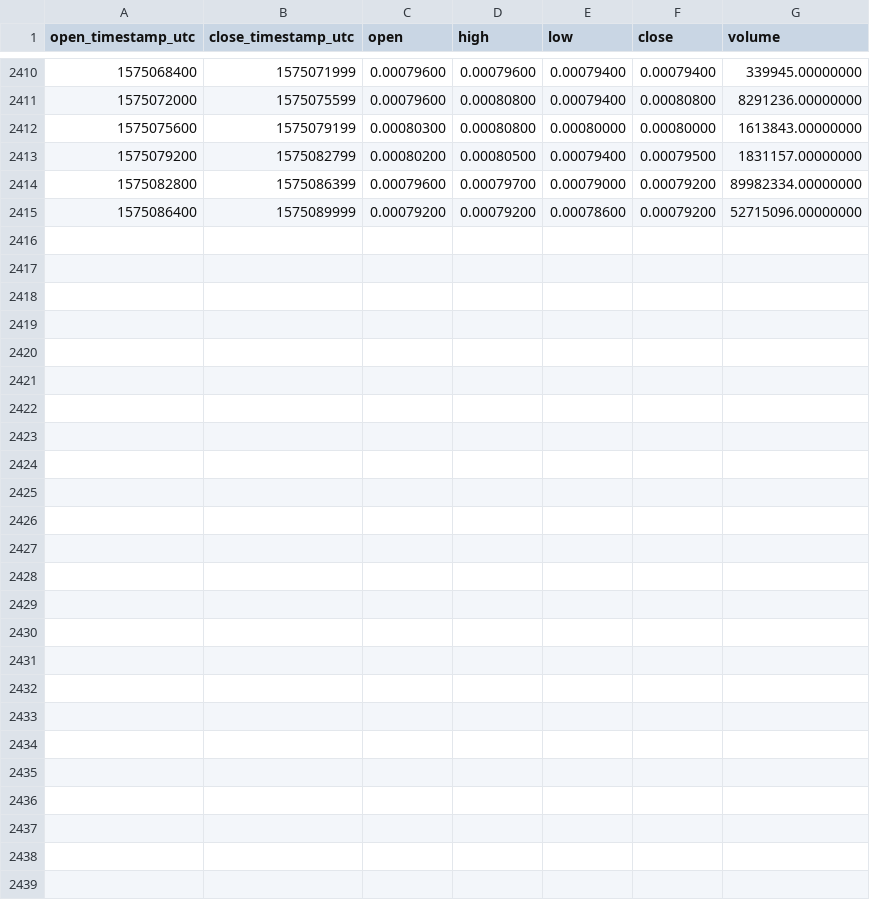
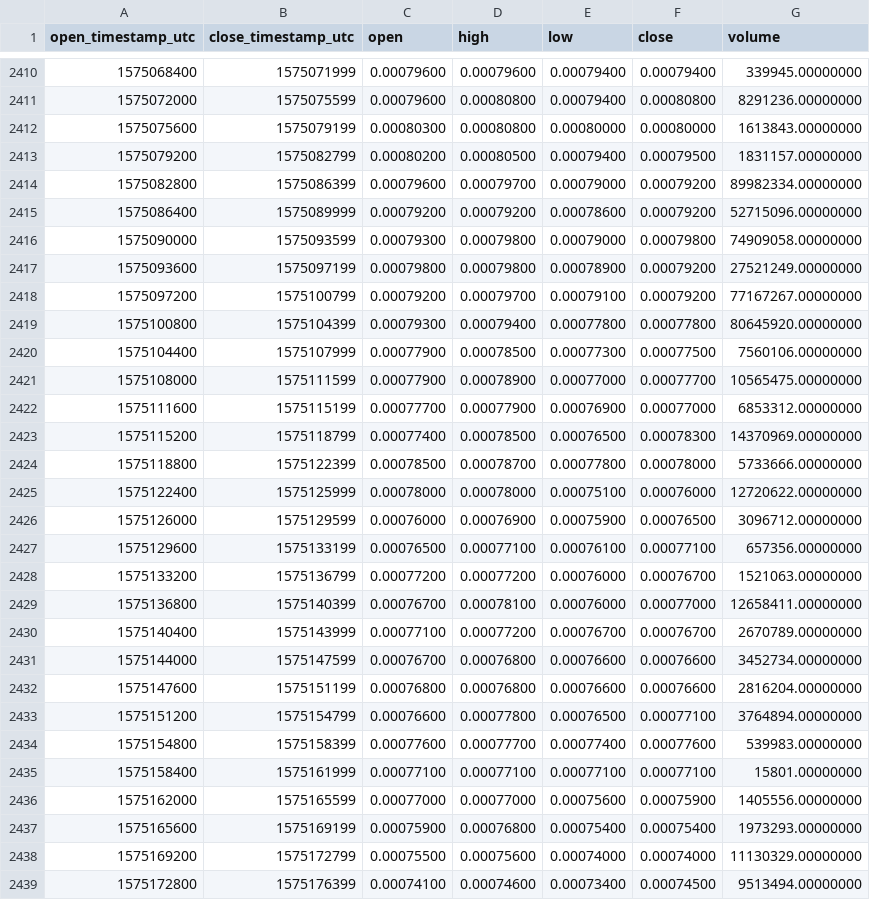
Before and after one commit to cryptobigbro/binance-COCOSUSDT, a CSV file: binance-COCOSUSDT-1h.csv, drawn as a sheet; only a part is shown, gaps mark what is left out; the diff names each change by its address in the sheet, - before the commit and + after, or states it on an @@ line.

Commit message:
Update OHLCV data.

```diff
--- a/binance-COCOSUSDT-1h.csv
+++ b/binance-COCOSUSDT-1h.csv
+row 2416: 1575090000 | 1575093599 | 0.00079300 | 0.00079800 | 0.00079000 | 0.00079800 | 74909058.00000000
+row 2417: 1575093600 | 1575097199 | 0.00079800 | 0.00079800 | 0.00078900 | 0.00079200 | 27521249.00000000
+row 2418: 1575097200 | 1575100799 | 0.00079200 | 0.00079700 | 0.00079100 | 0.00079200 | 77167267.00000000
+row 2419: 1575100800 | 1575104399 | 0.00079300 | 0.00079400 | 0.00077800 | 0.00077800 | 80645920.00000000
+row 2420: 1575104400 | 1575107999 | 0.00077900 | 0.00078500 | 0.00077300 | 0.00077500 | 7560106.00000000
+row 2421: 1575108000 | 1575111599 | 0.00077900 | 0.00078900 | 0.00077000 | 0.00077700 | 10565475.00000000
+row 2422: 1575111600 | 1575115199 | 0.00077700 | 0.00077900 | 0.00076900 | 0.00077000 | 6853312.00000000
+row 2423: 1575115200 | 1575118799 | 0.00077400 | 0.00078500 | 0.00076500 | 0.00078300 | 14370969.00000000
+row 2424: 1575118800 | 1575122399 | 0.00078500 | 0.00078700 | 0.00077800 | 0.00078000 | 5733666.00000000
+row 2425: 1575122400 | 1575125999 | 0.00078000 | 0.00078000 | 0.00075100 | 0.00076000 | 12720622.00000000
+row 2426: 1575126000 | 1575129599 | 0.00076000 | 0.00076900 | 0.00075900 | 0.00076500 | 3096712.00000000
+row 2427: 1575129600 | 1575133199 | 0.00076500 | 0.00077100 | 0.00076100 | 0.00077100 | 657356.00000000
+row 2428: 1575133200 | 1575136799 | 0.00077200 | 0.00077200 | 0.00076000 | 0.00076700 | 1521063.00000000
+row 2429: 1575136800 | 1575140399 | 0.00076700 | 0.00078100 | 0.00076000 | 0.00077000 | 12658411.00000000
+row 2430: 1575140400 | 1575143999 | 0.00077100 | 0.00077200 | 0.00076700 | 0.00076700 | 2670789.00000000
+row 2431: 1575144000 | 1575147599 | 0.00076700 | 0.00076800 | 0.00076600 | 0.00076600 | 3452734.00000000
+row 2432: 1575147600 | 1575151199 | 0.00076800 | 0.00076800 | 0.00076600 | 0.00076600 | 2816204.00000000
+row 2433: 1575151200 | 1575154799 | 0.00076600 | 0.00077800 | 0.00076500 | 0.00077100 | 3764894.00000000
+row 2434: 1575154800 | 1575158399 | 0.00077600 | 0.00077700 | 0.00077400 | 0.00077600 | 539983.00000000
+row 2435: 1575158400 | 1575161999 | 0.00077100 | 0.00077100 | 0.00077100 | 0.00077100 | 15801.00000000
+row 2436: 1575162000 | 1575165599 | 0.00077000 | 0.00077000 | 0.00075600 | 0.00075900 | 1405556.00000000
+row 2437: 1575165600 | 1575169199 | 0.00075900 | 0.00076800 | 0.00075400 | 0.00075400 | 1973293.00000000
+row 2438: 1575169200 | 1575172799 | 0.00075500 | 0.00075600 | 0.00074000 | 0.00074000 | 11130329.00000000
+row 2439: 1575172800 | 1575176399 | 0.00074100 | 0.00074600 | 0.00073400 | 0.00074500 | 9513494.00000000
```
Also changed, not shown: binance-COCOSUSDT-1M.csv, binance-COCOSUSDT-1d.csv.
